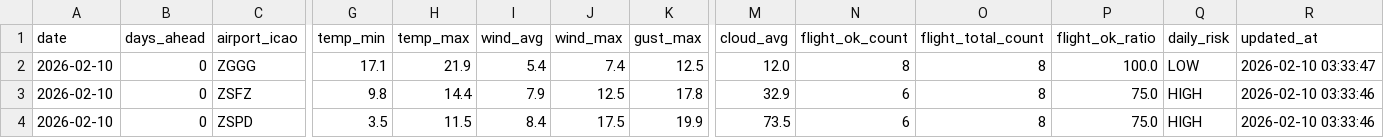
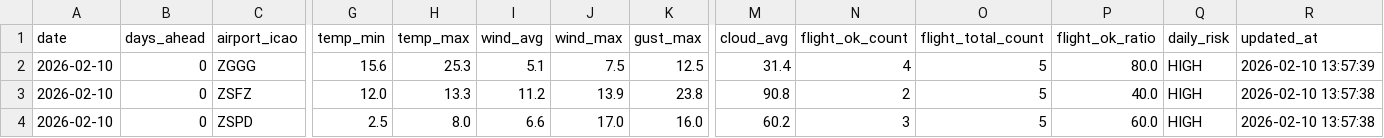
Before and after one commit to s0914712/pla-data-dashboard, a CSV file: data/today_comparison.csv, drawn as a sheet; only a part is shown, gaps mark what is left out; the diff names each change by its address in the sheet, - before the commit and + after, or states it on an @@ line.

```diff
--- a/data/today_comparison.csv
+++ b/data/today_comparison.csv
-G2 (temp_min): 17.1
+G2 (temp_min): 15.6
-H2 (temp_max): 21.9
+H2 (temp_max): 25.3
-I2 (wind_avg): 5.4
+I2 (wind_avg): 5.1
-J2 (wind_max): 7.4
+J2 (wind_max): 7.5
-M2 (cloud_avg): 12.0
+M2 (cloud_avg): 31.4
-N2 (flight_ok_count): 8
+N2 (flight_ok_count): 4
-O2:O4 (flight_total_count): 8
+O2:O4 (flight_total_count): 5
-P2 (flight_ok_ratio): 100.0
+P2 (flight_ok_ratio): 80.0
-Q2 (daily_risk): LOW
+Q2 (daily_risk): HIGH
-R2 (updated_at): 2026-02-10 03:33:47
+R2 (updated_at): 2026-02-10 13:57:39
-G3 (temp_min): 9.8
+G3 (temp_min): 12.0
-H3 (temp_max): 14.4
+H3 (temp_max): 13.3
-I3 (wind_avg): 7.9
+I3 (wind_avg): 11.2
-J3 (wind_max): 12.5
+J3 (wind_max): 13.9
-K3 (gust_max): 17.8
+K3 (gust_max): 23.8
-M3 (cloud_avg): 32.9
+M3 (cloud_avg): 90.8
-N3 (flight_ok_count): 6
+N3 (flight_ok_count): 2
-P3 (flight_ok_ratio): 75.0
+P3 (flight_ok_ratio): 40.0
-R3:R4 (updated_at): 2026-02-10 03:33:46
+R3:R4 (updated_at): 2026-02-10 13:57:38
-G4 (temp_min): 3.5
+G4 (temp_min): 2.5
-H4 (temp_max): 11.5
+H4 (temp_max): 8.0
-I4 (wind_avg): 8.4
+I4 (wind_avg): 6.6
-J4 (wind_max): 17.5
+J4 (wind_max): 17.0
-K4 (gust_max): 19.9
+K4 (gust_max): 16.0
-M4 (cloud_avg): 73.5
+M4 (cloud_avg): 60.2
-N4 (flight_ok_count): 6
+N4 (flight_ok_count): 3
-P4 (flight_ok_ratio): 75.0
+P4 (flight_ok_ratio): 60.0
```
Also changed, not shown: data/airport_weather_forecast.csv.
